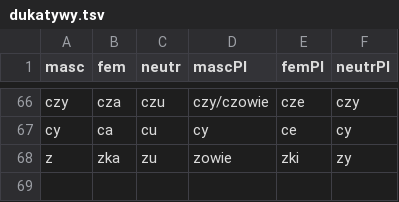
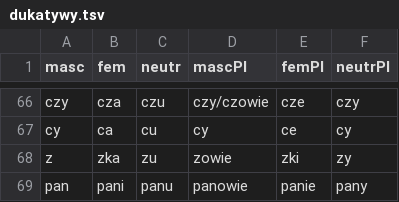
Before and after one commit to tutking24/pronounspage, a TSV file: locale/pl/nouns/dukatywy.tsv, drawn as a sheet; only a part is shown, gaps mark what is left out.

Commit message:
[pl][nouns] dukatywy generator pany

```diff
--- a/locale/pl/nouns/dukatywy.tsv
+++ b/locale/pl/nouns/dukatywy.tsv
@@ -68 +68,2 @@ cy	ca	cu	cy	ce	cy
 z	zka	zu	zowie	zki	zy
+pan	pani	panu	panowie	panie	pany
```
